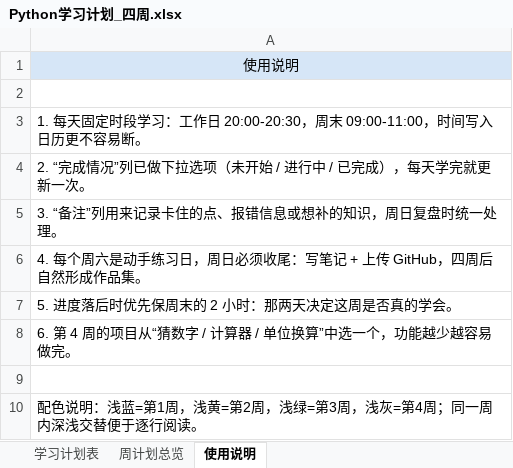
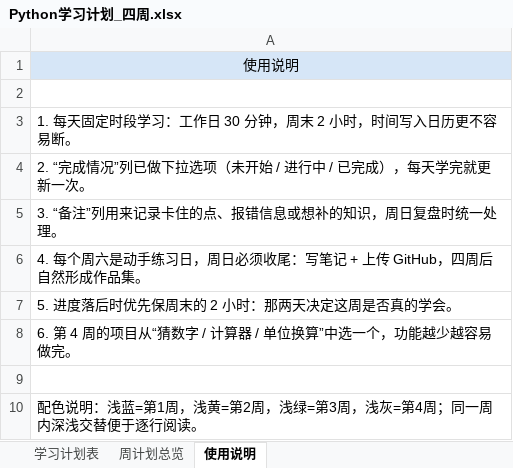
Before and after one commit to MARIOMLY/python-learning, an Excel workbook: Python学习计划_四周.xlsx, sheet 使用说明, drawn as a sheet; values as stored, in another font and other column widths than the file's, no borders; the diff names each change by its address in the sheet, - before the commit and + after, or states it on an @@ line.

```diff
--- a/Python学习计划_四周.xlsx (sheet 使用说明)
+++ b/Python学习计划_四周.xlsx (sheet 使用说明)
-A3: …工作日 20:00-20:30，周末 09:00-11:00，时间写…
+A3: …工作日 30 分钟，周末 2 小时，时间写…
```
Also changed, not shown: sheet 学习计划表.
